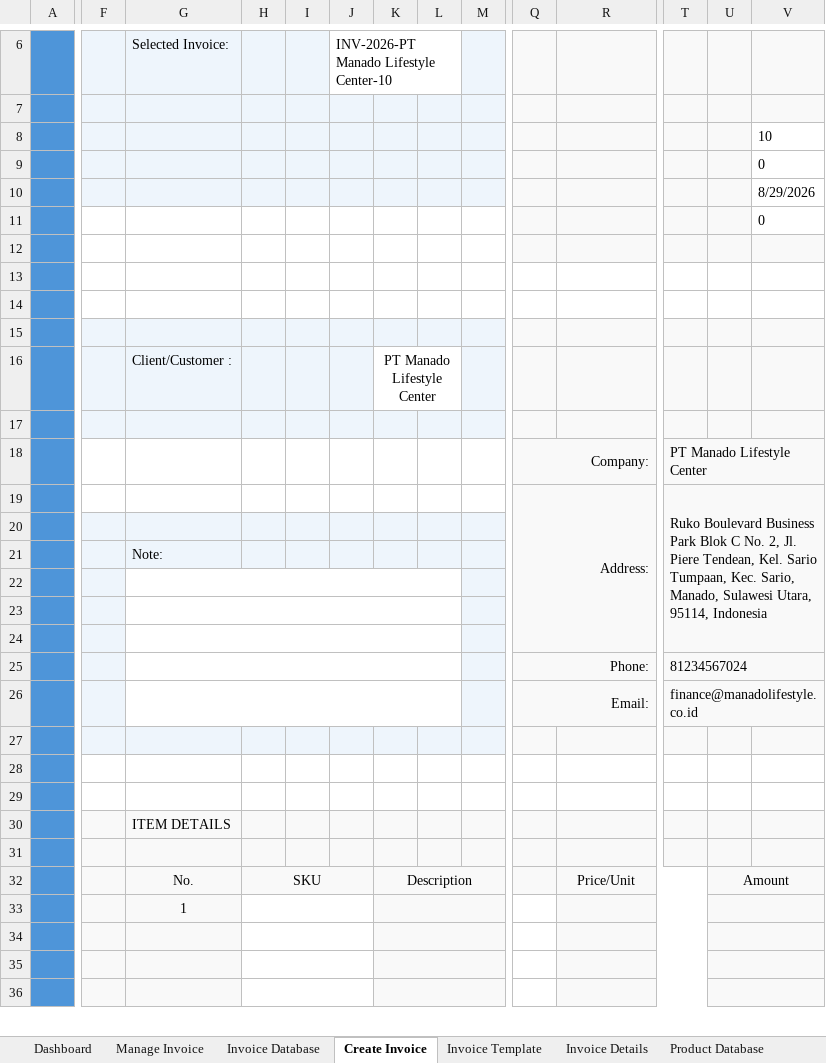
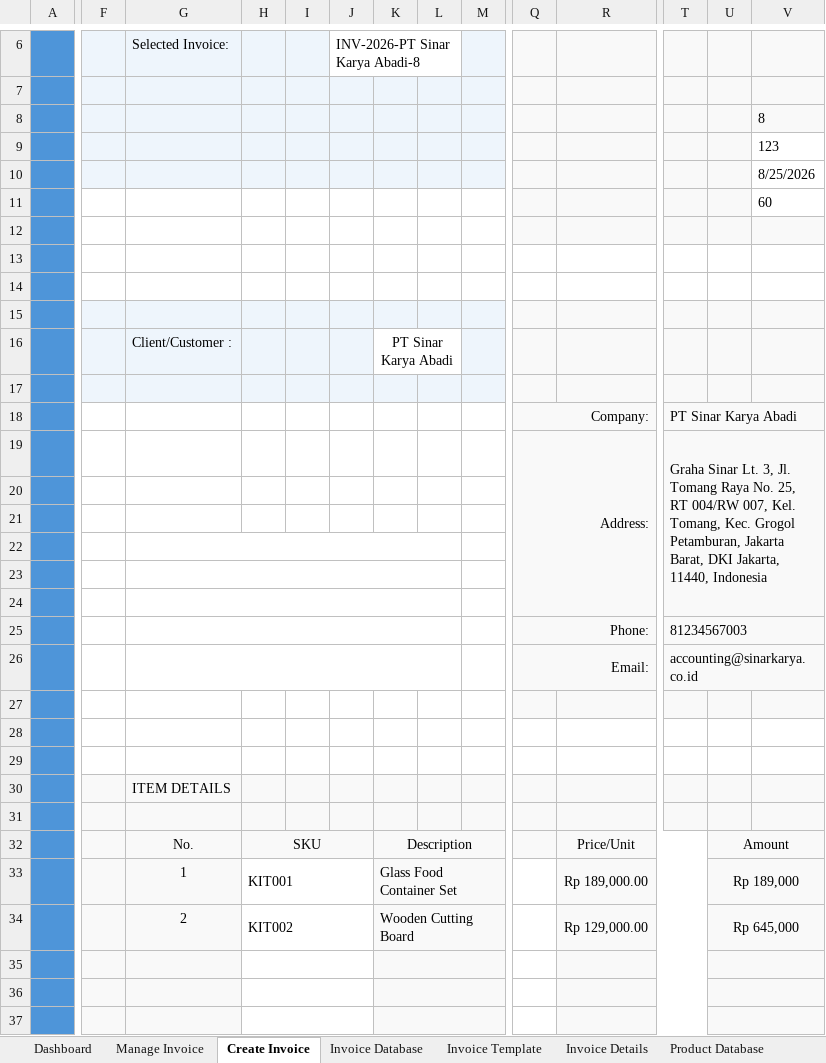
Before and after one commit to ahmadghossan/Excel-VBA-Automated-Invoicing-System, an Excel workbook: workbook/AutomatedInvoiceSystem-Main.xlsm, sheet Create Invoice, drawn as a sheet; only a part is shown, gaps mark what is left out; values as stored, in another font and other column widths than the file's, no borders; charts and pictures not drawn; removed rows and columns are numbered as before the commit, all else as after; rows hold the shown columns only; the diff covers the shown part only; the diff names each change by its address in the sheet, - before the commit and + after, or states it on an @@ line.

Commit message:
add feat preview invoice

```diff
--- a/workbook/AutomatedInvoiceSystem-Main.xlsm (sheet Create Invoice)
+++ b/workbook/AutomatedInvoiceSystem-Main.xlsm (sheet Create Invoice)
@@ sheet tab order changed: Dashboard | Manage Invoice | Create Invoice | Invoice Database | Invoice Template | Invoice Details | Product Database @@
-J6: INV-2026-PT Manado Lifestyle Center-10
+J6: INV-2026-PT Sinar Karya Abadi-8
-V8: 10
+V8: 8
-V8 fill: none
+V8 fill: #F9F9F9
-V9: 0
+V9: 123
-V10: 8/29/2026
+V10: 8/25/2026
-V11: 0
+V11: 60
-K16: PT Manado Lifestyle Center
+K16: PT Sinar Karya Abadi
-T18: PT Manado Lifestyle Center
+T18: PT Sinar Karya Abadi
-Q19:R24 merged
+Q19:R24 merged
-T19: Ruko Boulevard Business Park Blok C No. 2, Jl. Piere Tendean, Kel. Sario Tumpaan, Kec. Sario, Manado, Sulawesi Utara, 95114, Indonesia
+T19: Graha Sinar Lt. 3, Jl. Tomang Raya No. 25, RT 004/RW 007, Kel. Tomang, Kec. Grogol Petamburan, Jakarta Barat, DKI Jakarta, 11440, Indonesia
-T19:V24 merged
+T19:V24 merged
-row 20: (empty)
-row 21:  |  | Note:
-F20:F23 fill: #EEF5FC
+F20:F23 fill: none
-G22:L22 merged
-M20:M23 fill: #EEF5FC
+M20:M23 fill: none
-G23:L23 merged
-row 23:  |  |  |  |  |  |  |  |  | Phone: |  | 81234567024
+row 23: (empty)
-Q25:R25 merged
-T25:V25 merged
+row 24: (empty)
+row 25:  |  |  |  |  |  |  |  |  | Phone: |  | 81234567003
-F26 fill: #EEF5FC
+F26 fill: none
-M26 fill: #EEF5FC
+M26 fill: none
-T26: finance@manadolifestyle.co.id
+T26: accounting@sinarkarya.co.id
-F27:M27 fill: #EEF5FC
+F27:M27 fill: none
-row 33:  |  | 1
+row 33:  |  | 1 | KIT001 |  |  | Glass Food Container Set |  |  |  | Rp 189,000.00 |  | Rp 189,000
+row 34:  |  | 2 | KIT002 |  |  | Wooden Cutting Board |  |  |  | Rp 129,000.00 |  | Rp 645,000
```
Also changed, not shown: 1 removed row, 4 edited cells, cell formats and merged cells elsewhere in this sheet, sheet Manage Invoice, sheet Invoice Template, sheet Invoice Details, sheet Invoice Database, formulas that keep their value, charts or pictures, 3 other files.
